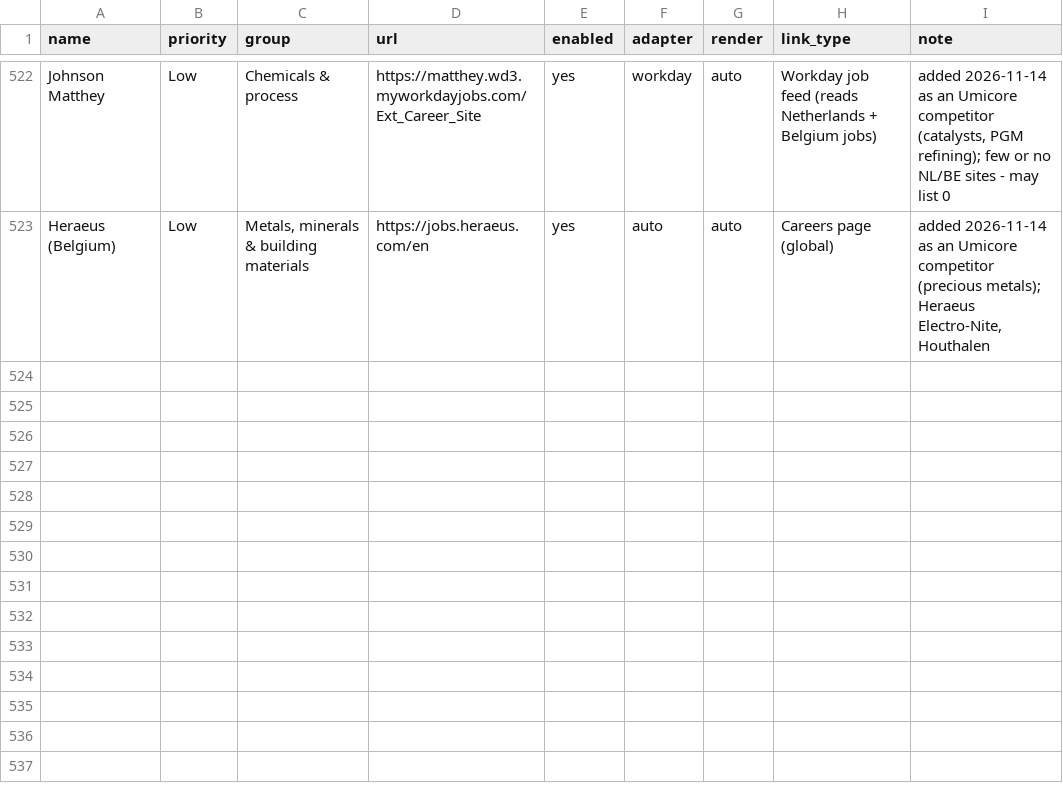
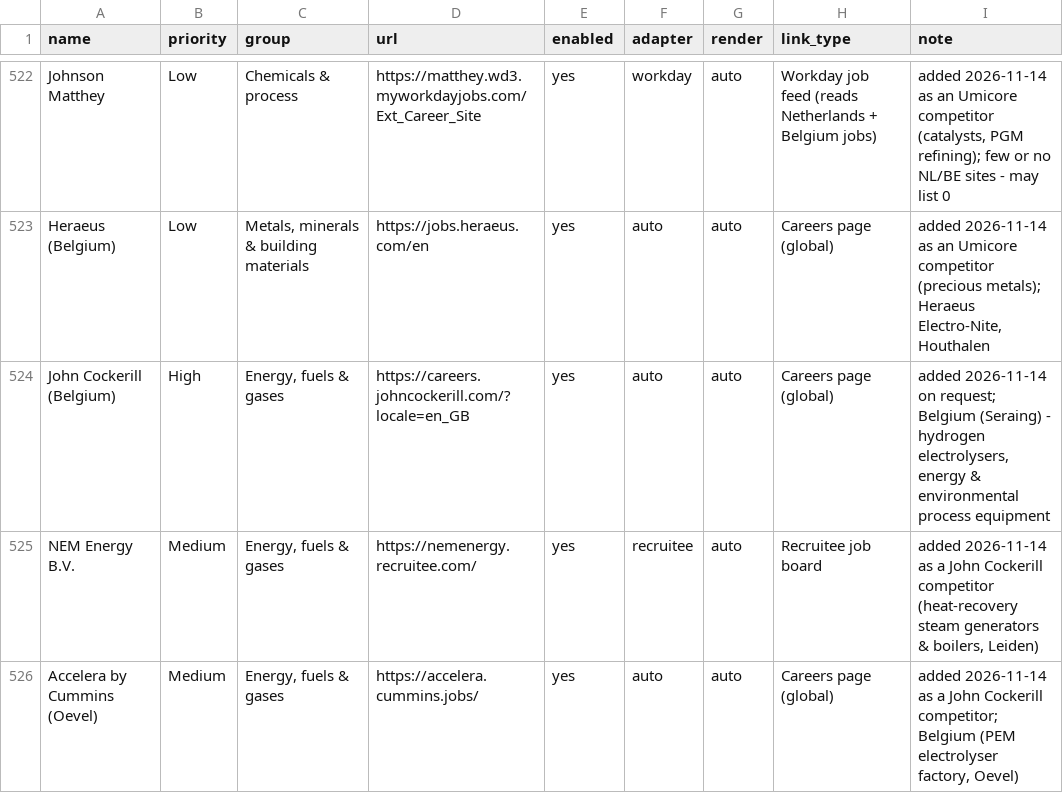
Before and after one commit to Boomybhai/jobwatch, a CSV file: companies.csv, drawn as a sheet; only a part is shown, gaps mark what is left out.

```diff
--- a/companies.csv
+++ b/companies.csv
@@ -523 +523,4 @@ Johnson Matthey,Low,Chemicals & process,https://matthey.wd3.myworkdayjobs.com/Ex
 Heraeus (Belgium),Low,"Metals, minerals & building materials",https://jobs.heraeus.com/en,yes,auto,auto,Careers page (global),"added 2026-11-14 as an Umicore competitor (precious metals); Heraeus Electro-Nite, Houthalen"
+John Cockerill (Belgium),High,"Energy, fuels & gases",https://careers.johncockerill.com/?locale=en_GB,yes,auto,auto,Careers page (global),"added 2026-11-14 on request; Belgium (Seraing) - hydrogen electrolysers, energy & environmental process equipment"
+NEM Energy B.V.,Medium,"Energy, fuels & gases",https://nemenergy.recruitee.com/,yes,recruitee,auto,Recruitee job board,"added 2026-11-14 as a John Cockerill competitor (heat-recovery steam generators & boilers, Leiden)"
+Accelera by Cummins (Oevel),Medium,"Energy, fuels & gases",https://accelera.cummins.jobs/,yes,auto,auto,Careers page (global),"added 2026-11-14 as a John Cockerill competitor; Belgium (PEM electrolyser factory, Oevel)"
```
